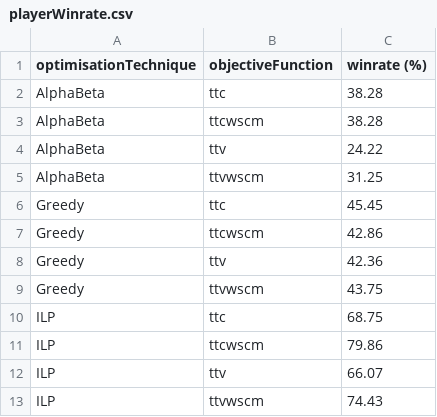
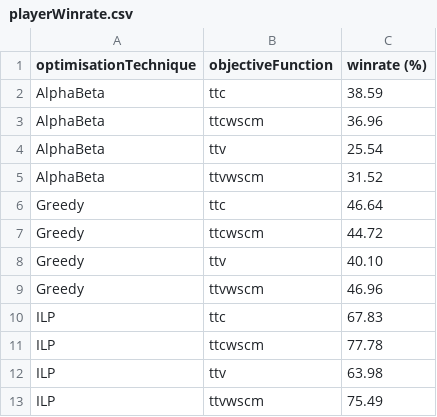
Before and after one commit to MaxPersoon/Rummikub, a CSV file: src/Experiments/processedData/playerWinrate.csv, drawn as a sheet.

```diff
--- a/src/Experiments/processedData/playerWinrate.csv
+++ b/src/Experiments/processedData/playerWinrate.csv
@@ -1,13 +1,13 @@
 optimisationTechnique,objectiveFunction,winrate (%)
-AlphaBeta,ttc,38.28
-AlphaBeta,ttcwscm,38.28
-AlphaBeta,ttv,24.22
-AlphaBeta,ttvwscm,31.25
-Greedy,ttc,45.45
-Greedy,ttcwscm,42.86
-Greedy,ttv,42.36
-Greedy,ttvwscm,43.75
-ILP,ttc,68.75
-ILP,ttcwscm,79.86
-ILP,ttv,66.07
-ILP,ttvwscm,74.43
+AlphaBeta,ttc,38.59
+AlphaBeta,ttcwscm,36.96
+AlphaBeta,ttv,25.54
+AlphaBeta,ttvwscm,31.52
+Greedy,ttc,46.64
+Greedy,ttcwscm,44.72
+Greedy,ttv,40.10
+Greedy,ttvwscm,46.96
+ILP,ttc,67.83
+ILP,ttcwscm,77.78
+ILP,ttv,63.98
+ILP,ttvwscm,75.49
```
Also changed, not shown: src/Experiments/processedData/playerEfficiency.csv, 19 other files.
